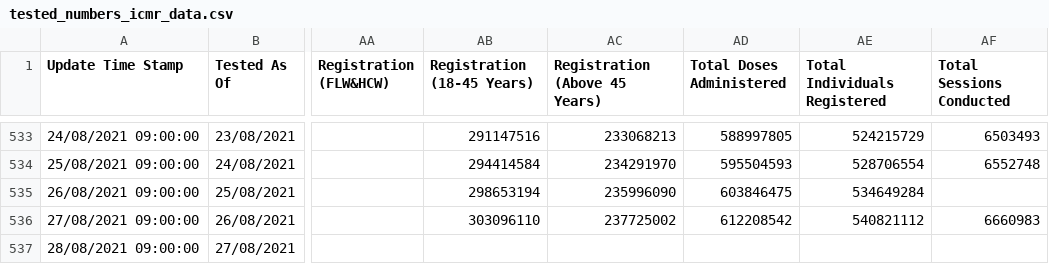
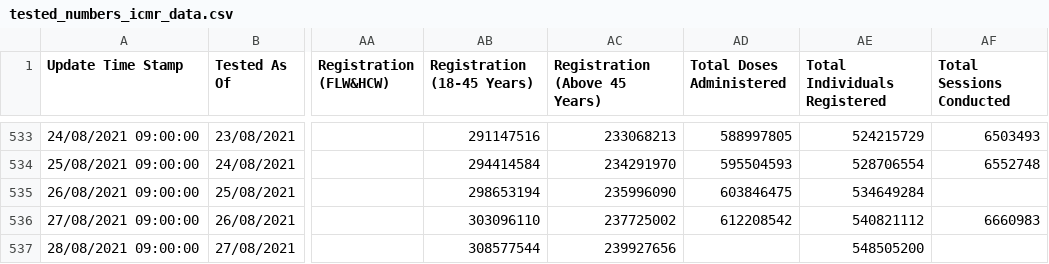
Before and after one commit to covid19india/data, a CSV file: csv/latest/tested_numbers_icmr_data.csv, drawn as a sheet; only a part is shown, gaps mark what is left out; the diff names each change by its address in the sheet, - before the commit and + after, or states it on an @@ line.

```diff
--- a/csv/latest/tested_numbers_icmr_data.csv
+++ b/csv/latest/tested_numbers_icmr_data.csv
-AB537 (Registration (18-45 Years)): (empty)
+AB537 (Registration (18-45 Years)): 308577544
-AC537 (Registration (Above 45 Years)): (empty)
+AC537 (Registration (Above 45 Years)): 239927656
-AE537 (Total Individuals Registered): (empty)
+AE537 (Total Individuals Registered): 548505200
```
Also changed, not shown: csv/latest/district_wise.csv, csv/latest/state_wise.csv.
